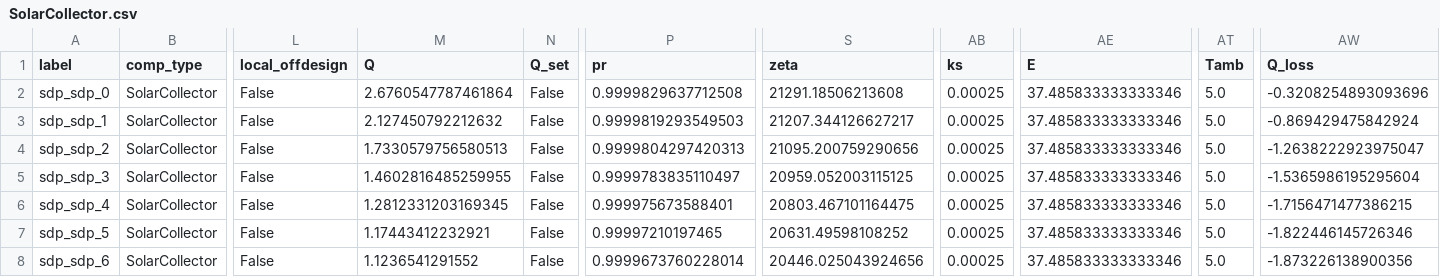
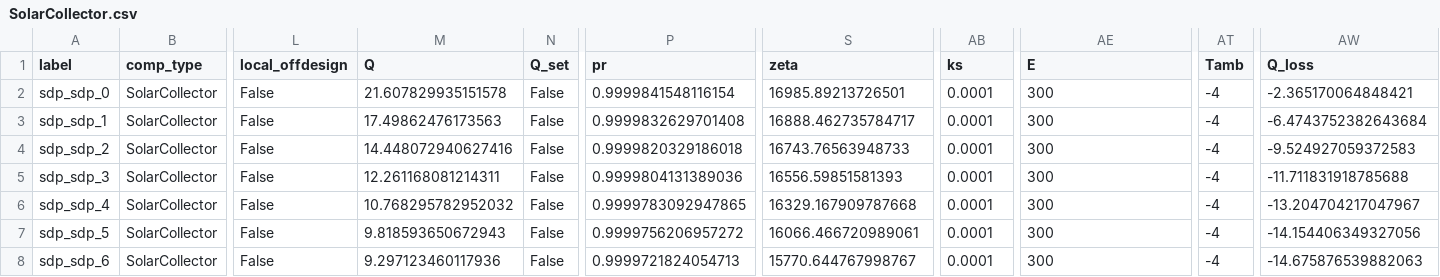
Before and after one commit to hamzaable/Modelling-of-Solar-Roof-Tiles, a CSV file: sdp/components/SolarCollector.csv, drawn as a sheet; only a part is shown, gaps mark what is left out; the diff covers the shown part only; the diff names each change by its address in the sheet, - before the commit and + after, or states it on an @@ line.

Commit message:
Update SolarCollector.csv

```diff
--- a/sdp/components/SolarCollector.csv
+++ b/sdp/components/SolarCollector.csv
-M2 (Q): 2.6760547787461864
+M2 (Q): 21.607829935151578
-P2 (pr): 0.9999829637712508
+P2 (pr): 0.9999841548116154
-S2 (zeta): 21291.18506213608
+S2 (zeta): 16985.89213726501
-AB2:AB8 (ks): 0.00025
+AB2:AB8 (ks): 0.0001
-AE2:AE8 (E): 37.485833333333346
+AE2:AE8 (E): 300
-AT2:AT8 (Tamb): 5.0
+AT2:AT8 (Tamb): -4
-AW2 (Q_loss): -0.3208254893093696
+AW2 (Q_loss): -2.365170064848421
-M3 (Q): 2.127450792212632
+M3 (Q): 17.49862476173563
-P3 (pr): 0.9999819293549503
+P3 (pr): 0.9999832629701408
-S3 (zeta): 21207.344126627217
+S3 (zeta): 16888.462735784717
-AW3 (Q_loss): -0.869429475842924
+AW3 (Q_loss): -6.4743752382643684
-M4 (Q): 1.7330579756580513
+M4 (Q): 14.448072940627416
-P4 (pr): 0.9999804297420313
+P4 (pr): 0.9999820329186018
-S4 (zeta): 21095.200759290656
+S4 (zeta): 16743.76563948733
-AW4 (Q_loss): -1.2638222923975047
+AW4 (Q_loss): -9.524927059372583
-M5 (Q): 1.4602816485259955
+M5 (Q): 12.261168081214311
-P5 (pr): 0.9999783835110497
+P5 (pr): 0.9999804131389036
-S5 (zeta): 20959.052003115125
+S5 (zeta): 16556.59851581393
-AW5 (Q_loss): -1.5365986195295604
+AW5 (Q_loss): -11.711831918785688
-M6 (Q): 1.2812331203169345
+M6 (Q): 10.768295782952032
-P6 (pr): 0.999975673588401
+P6 (pr): 0.9999783092947865
-S6 (zeta): 20803.467101164475
+S6 (zeta): 16329.167909787668
-AW6 (Q_loss): -1.7156471477386215
+AW6 (Q_loss): -13.204704217047967
-M7 (Q): 1.17443412232921
+M7 (Q): 9.818593650672943
-P7 (pr): 0.99997210197465
+P7 (pr): 0.9999756206957272
-S7 (zeta): 20631.49598108252
+S7 (zeta): 16066.466720989061
-AW7 (Q_loss): -1.822446145726346
+AW7 (Q_loss): -14.154406349327056
-M8 (Q): 1.1236541291552
+M8 (Q): 9.297123460117936
-P8 (pr): 0.9999673760228014
+P8 (pr): 0.9999721824054713
-S8 (zeta): 20446.025043924656
+S8 (zeta): 15770.644767998767
-AW8 (Q_loss): -1.873226138900356
+AW8 (Q_loss): -14.675876539882063
```
Also changed, not shown: 35 edited cells elsewhere in this file.
